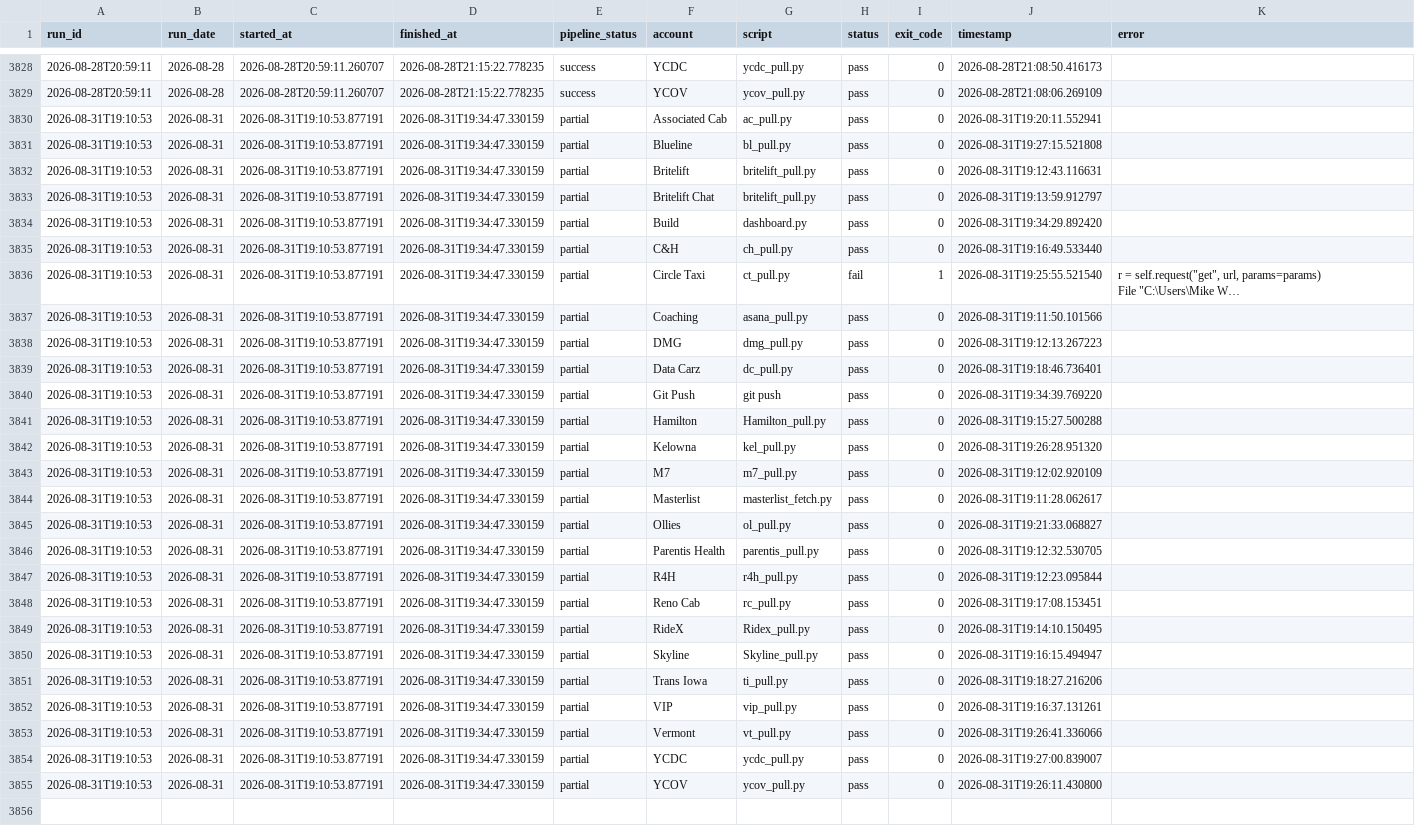
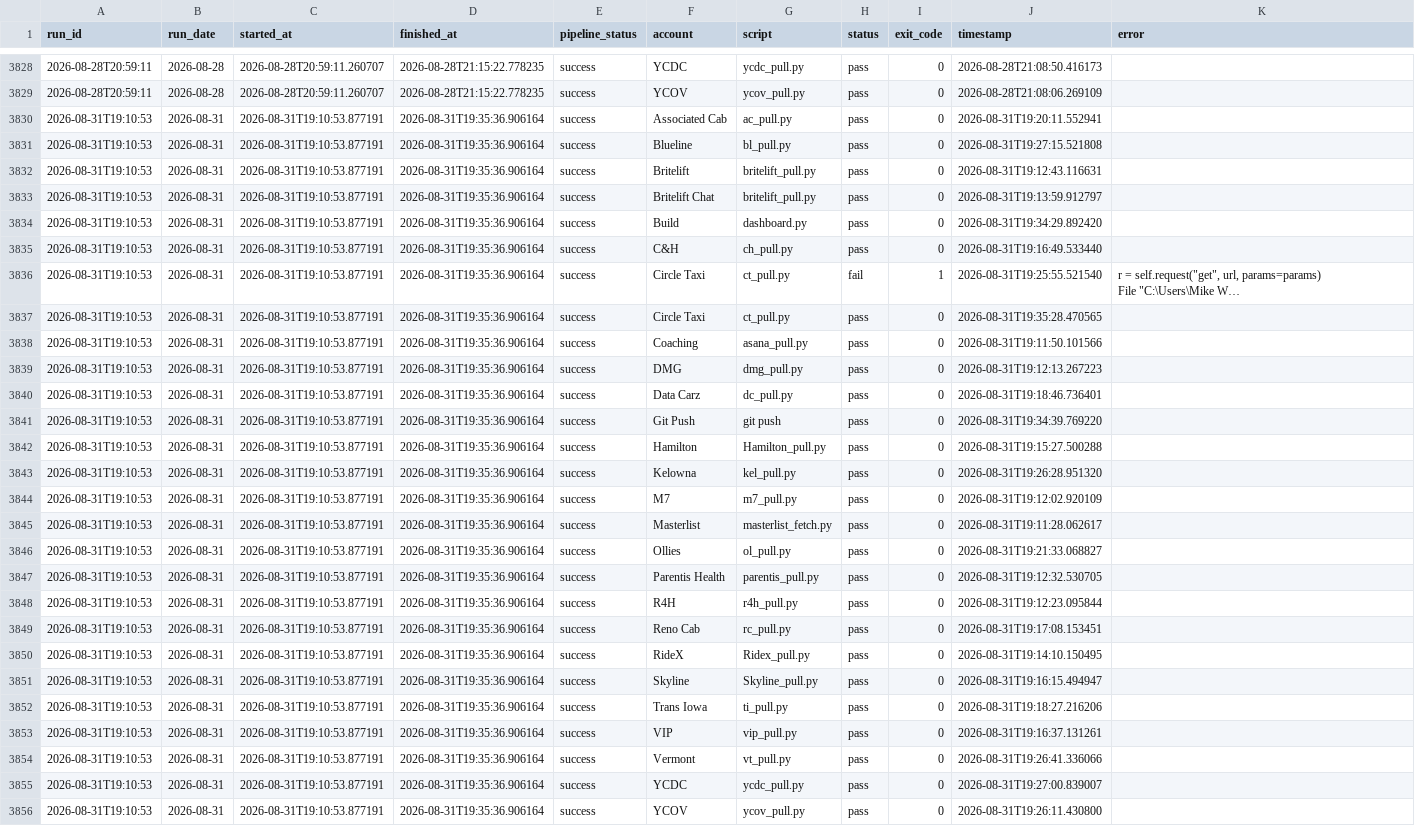
Before and after one commit to MikeWooCerna/Pac-Biz, a CSV file: pipeline_step_history.csv, drawn as a sheet; only a part is shown, gaps mark what is left out; long unchanged cells end in …; addresses are those after the commit; the diff names each change by its address in the sheet, - before the commit and + after, or states it on an @@ line.

Commit message:
Refresh pipeline monitor after Circle Taxi recovery

```diff
--- a/pipeline_step_history.csv
+++ b/pipeline_step_history.csv
-D3830:D3836 (finished_at): 2026-08-31T19:34:47.330159
+D3830:D3836 (finished_at): 2026-08-31T19:35:36.906164
-E3830:E3836 (pipeline_status): partial
+E3830:E3836 (pipeline_status): success
+row 3837: 2026-08-31T19:10:53 | 2026-08-31 | 2026-08-31T19:10:53.877191 | 2026-08-31T19:35:36.906164 | success | Circle Taxi | ct_pull.py | pass | 0 | 2026-08-31T19:35:28.470565
-D3838:D3856 (finished_at): 2026-08-31T19:34:47.330159
+D3838:D3856 (finished_at): 2026-08-31T19:35:36.906164
-E3838:E3856 (pipeline_status): partial
+E3838:E3856 (pipeline_status): success
```
Also changed, not shown: pipeline_daily_uptime.csv, 4 other files.
